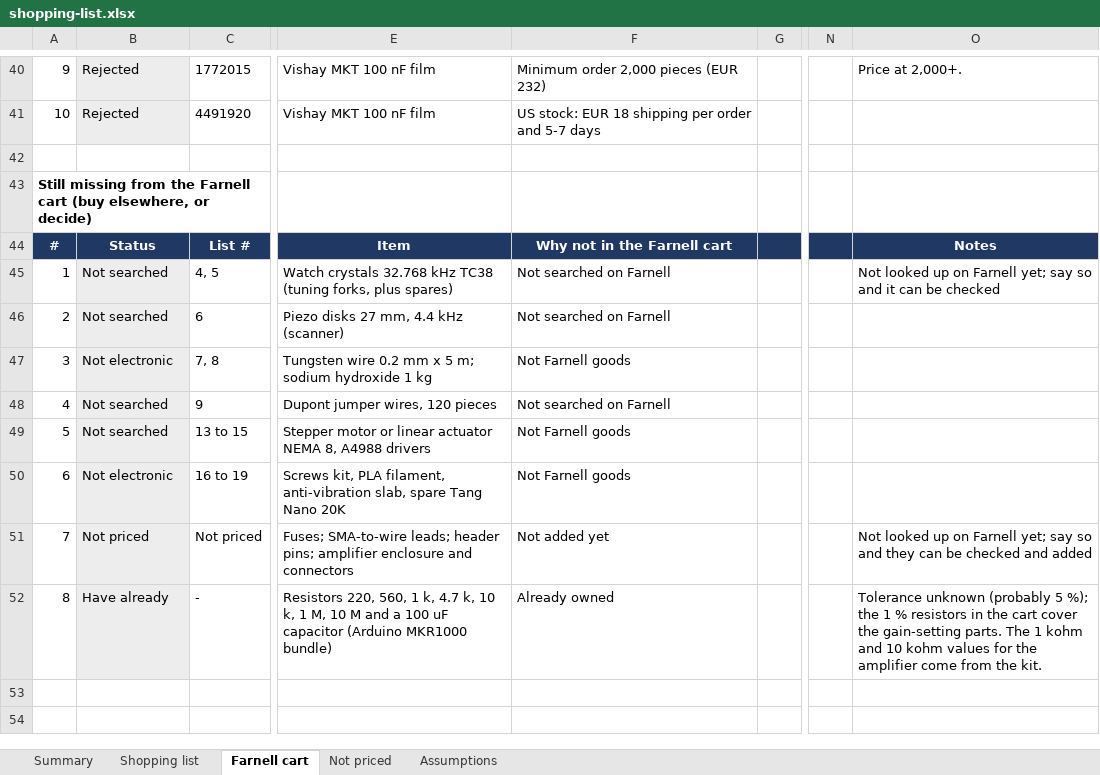
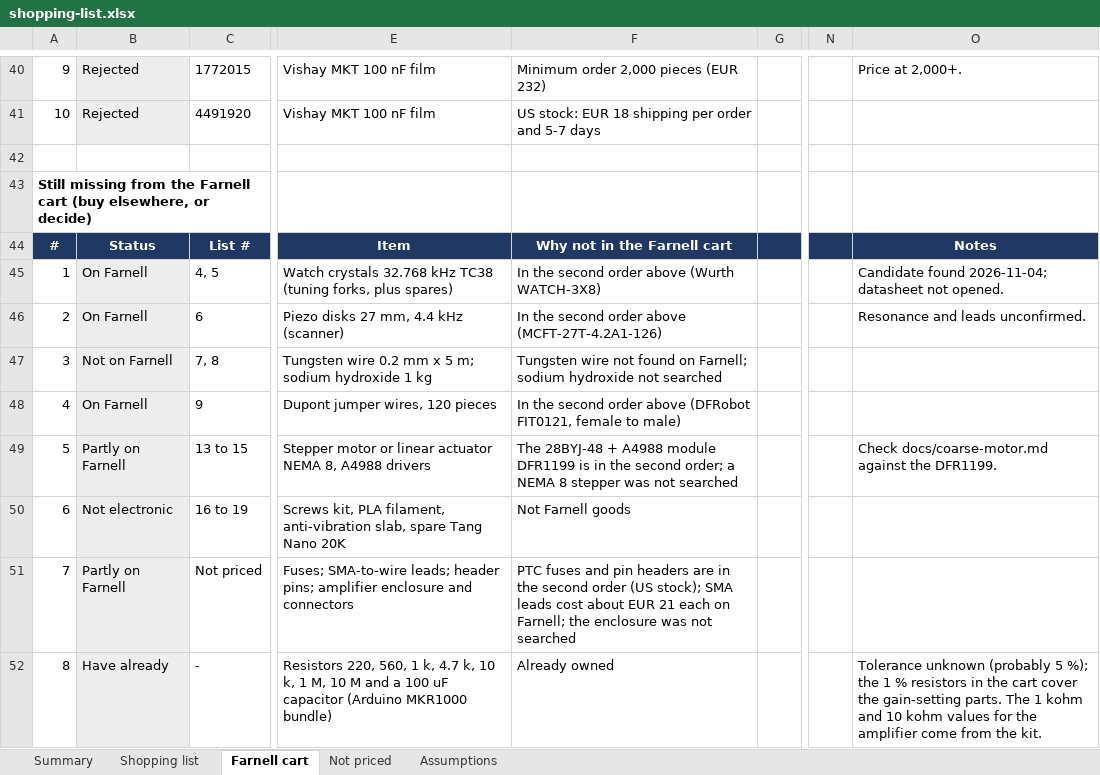
Before and after one commit to alpibrusl/cancho-afm, an Excel workbook: docs/shopping-list.xlsx, sheet Farnell cart, drawn as a sheet; only a part is shown, gaps mark what is left out; values as stored, in another font and other column widths than the file's, no borders; the diff covers the shown part only; the diff names each change by its address in the sheet, - before the commit and + after, or states it on an @@ line.

```diff
--- a/docs/shopping-list.xlsx (sheet Farnell cart)
+++ b/docs/shopping-list.xlsx (sheet Farnell cart)
-B45:B46: Not searched
+B45:B46: On Farnell
-F45: Not searched on Farnell
+F45: In the second order above (Wurth WATCH-3X8)
-O45: Not looked up on Farnell yet; say so and it can be checked
+O45: Candidate found 2026-11-04; datasheet not opened.
-F46: Not searched on Farnell
+F46: In the second order above (MCFT-27T-4.2A1-126)
-O46: (empty)
+O46: Resonance and leads unconfirmed.
-B47: Not electronic
+B47: Not on Farnell
-F47: Not Farnell goods
+F47: Tungsten wire not found on Farnell; sodium hydroxide not searched
-B48: Not searched
+B48: On Farnell
-F48: Not searched on Farnell
+F48: In the second order above (DFRobot FIT0121, female to male)
-B49: Not searched
+B49: Partly on Farnell
-F49: Not Farnell goods
+F49: The 28BYJ-48 + A4988 module DFR1199 is in the second order; a NEMA 8 stepper was not searched
-O49: (empty)
+O49: Check docs/coarse-motor.md against the DFR1199.
-B51: Not priced
+B51: Partly on Farnell
-F51: Not added yet
+F51: PTC fuses and pin headers are in the second order (US stock); SMA leads cost about EUR 21 each on Farnell; the enclosure was not searched
-O51: Not looked up on Farnell yet; say so and they can be checked and added
+O51: (empty)
```
Also changed, not shown: 23 added rows and 24 edited cells elsewhere in this sheet.
